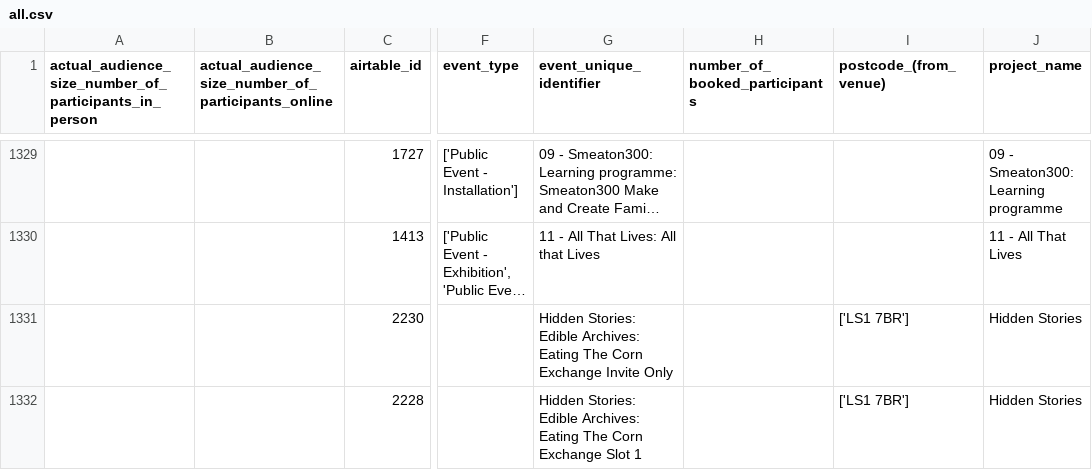
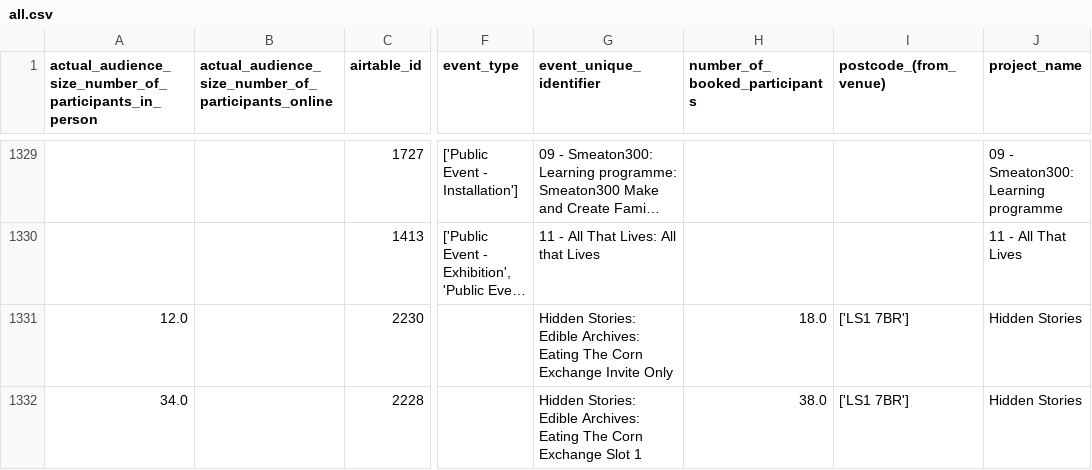
Before and after one commit to open-innovations/leeds-2023, a CSV file: data/metrics/events/master/all.csv, drawn as a sheet; only a part is shown, gaps mark what is left out; long unchanged cells end in …; the diff covers the shown part only; the diff names each change by its address in the sheet, - before the commit and + after, or states it on an @@ line.

```diff
--- a/data/metrics/events/master/all.csv
+++ b/data/metrics/events/master/all.csv
-A1331: (empty)
+A1331: 12.0
-H1331 (number_of_booked_participants): (empty)
+H1331 (number_of_booked_participants): 18.0
-A1332: (empty)
+A1332: 34.0
-H1332 (number_of_booked_participants): (empty)
+H1332 (number_of_booked_participants): 38.0
```
Also changed, not shown: 2 added rows and 6 edited cells elsewhere in this file, data/metrics/events/tickets/orders.csv, 4 other files.
